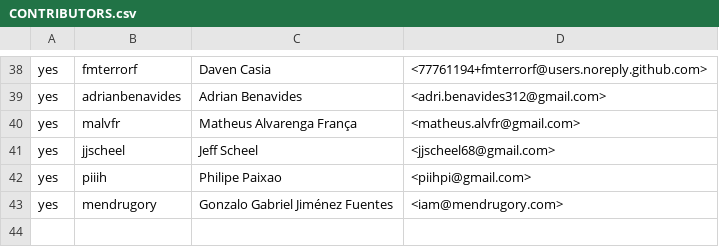
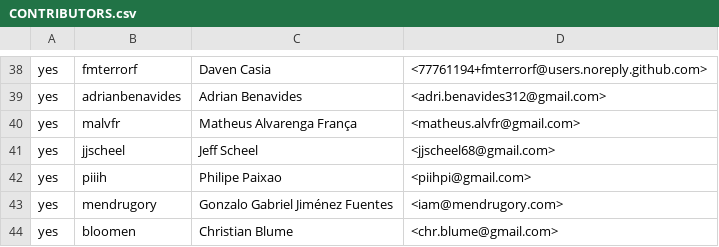
Before and after one commit to wkk/contributors, a CSV file: CONTRIBUTORS.csv, drawn as a sheet; only a part is shown, gaps mark what is left out.

Commit message:
add bloomen as contributor

```diff
--- a/CONTRIBUTORS.csv
+++ b/CONTRIBUTORS.csv
@@ -43 +43,2 @@ yes,piiih,Philipe Paixao,<piihpi@gmail.com>
 yes,mendrugory,Gonzalo Gabriel Jiménez Fuentes,<iam@mendrugory.com>
+yes,bloomen,Christian Blume,<chr.blume@gmail.com>
```
